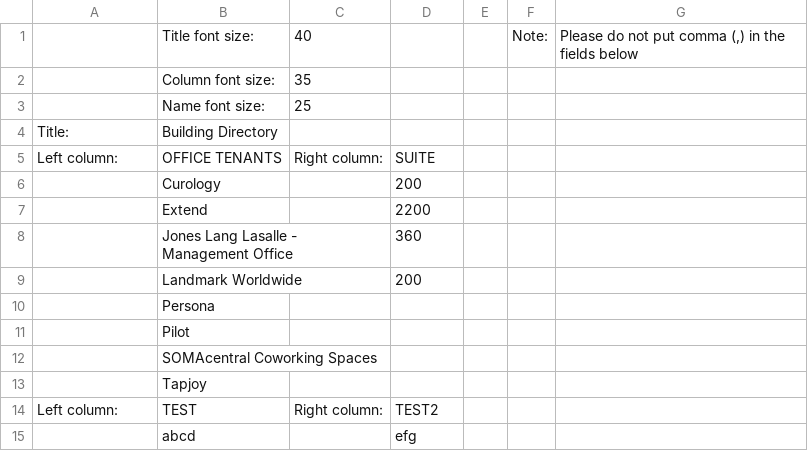
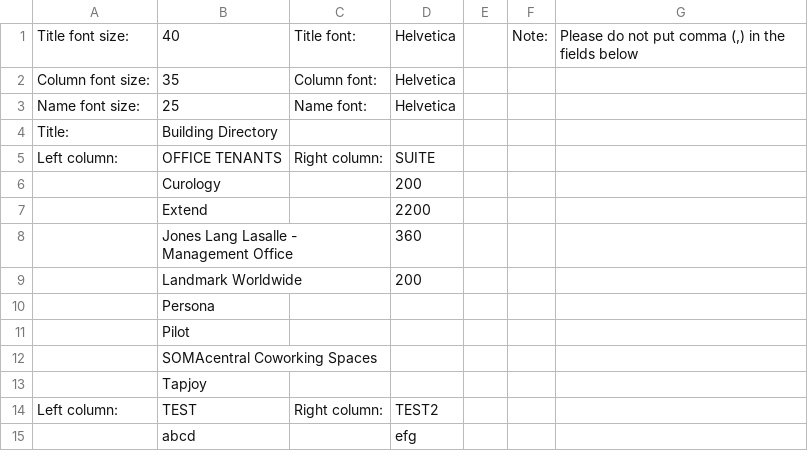
Before and after one commit to FlamelNi/Customizable-Directory, a CSV file: directory.csv, drawn as a sheet; removed rows and columns are numbered as before the commit, all else as after; the diff names each change by its address in the sheet, - before the commit and + after, or states it on an @@ line.

Commit message:
font change feature fully finished

```diff
--- a/directory.csv
+++ b/directory.csv
-row 1:  | Title font size: | 40 |  |  | Note: | Please do not put comma (,) in the fields below
-row 2:  | Column font size: | 35
-row 3:  | Name font size: | 25
+row 1: Title font size: | 40 | Title font: | Helvetica |  | Note: | Please do not put comma (,) in the fields below
+row 2: Column font size: | 35 | Column font: | Helvetica
+row 3: Name font size: | 25 | Name font: | Helvetica
```
Also changed, not shown: 2 other files.
